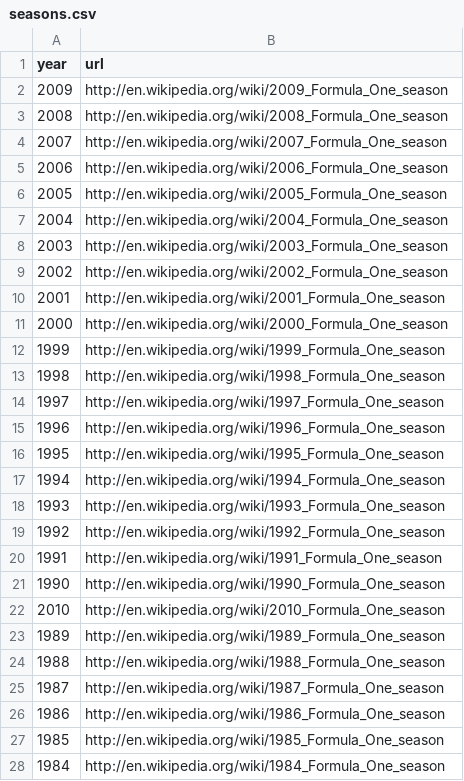
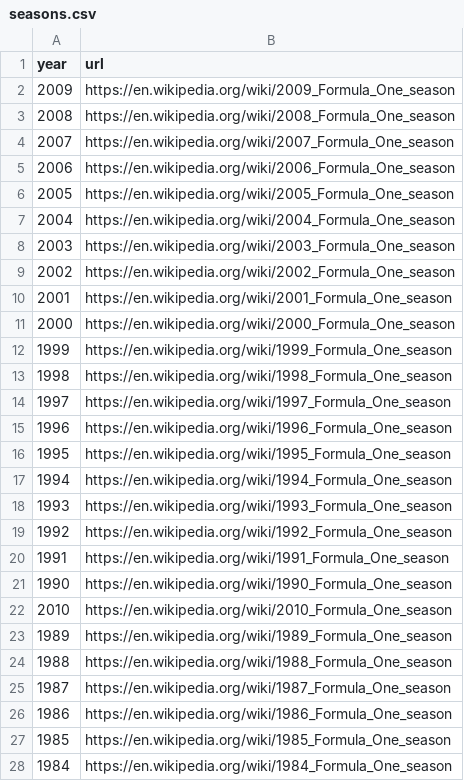
Before and after one commit to manueldelreal/formula1-EDA, a CSV file: race-data-2/seasons.csv, drawn as a sheet; only a part is shown; the diff covers the shown part only.

```diff
--- a/race-data-2/seasons.csv
+++ b/race-data-2/seasons.csv
@@ -1,28 +1,28 @@
 year,url
-2009,http://en.wikipedia.org/wiki/2009_Formula_One_season
-2008,http://en.wikipedia.org/wiki/2008_Formula_One_season
-2007,http://en.wikipedia.org/wiki/2007_Formula_One_season
-2006,http://en.wikipedia.org/wiki/2006_Formula_One_season
-2005,http://en.wikipedia.org/wiki/2005_Formula_One_season
-2004,http://en.wikipedia.org/wiki/2004_Formula_One_season
-2003,http://en.wikipedia.org/wiki/2003_Formula_One_season
-2002,http://en.wikipedia.org/wiki/2002_Formula_One_season
-2001,http://en.wikipedia.org/wiki/2001_Formula_One_season
-2000,http://en.wikipedia.org/wiki/2000_Formula_One_season
-1999,http://en.wikipedia.org/wiki/1999_Formula_One_season
-1998,http://en.wikipedia.org/wiki/1998_Formula_One_season
-1997,http://en.wikipedia.org/wiki/1997_Formula_One_season
-1996,http://en.wikipedia.org/wiki/1996_Formula_One_season
-1995,http://en.wikipedia.org/wiki/1995_Formula_One_season
-1994,http://en.wikipedia.org/wiki/1994_Formula_One_season
-1993,http://en.wikipedia.org/wiki/1993_Formula_One_season
-1992,http://en.wikipedia.org/wiki/1992_Formula_One_season
-1991,http://en.wikipedia.org/wiki/1991_Formula_One_season
-1990,http://en.wikipedia.org/wiki/1990_Formula_One_season
-2010,http://en.wikipedia.org/wiki/2010_Formula_One_season
-1989,http://en.wikipedia.org/wiki/1989_Formula_One_season
-1988,http://en.wikipedia.org/wiki/1988_Formula_One_season
-1987,http://en.wikipedia.org/wiki/1987_Formula_One_season
-1986,http://en.wikipedia.org/wiki/1986_Formula_One_season
-1985,http://en.wikipedia.org/wiki/1985_Formula_One_season
-1984,http://en.wikipedia.org/wiki/1984_Formula_One_season
+2009,"https://en.wikipedia.org/wiki/2009_Formula_One_season"
+2008,"https://en.wikipedia.org/wiki/2008_Formula_One_season"
+2007,"https://en.wikipedia.org/wiki/2007_Formula_One_season"
+2006,"https://en.wikipedia.org/wiki/2006_Formula_One_season"
+2005,"https://en.wikipedia.org/wiki/2005_Formula_One_season"
+2004,"https://en.wikipedia.org/wiki/2004_Formula_One_season"
+2003,"https://en.wikipedia.org/wiki/2003_Formula_One_season"
+2002,"https://en.wikipedia.org/wiki/2002_Formula_One_season"
+2001,"https://en.wikipedia.org/wiki/2001_Formula_One_season"
+2000,"https://en.wikipedia.org/wiki/2000_Formula_One_season"
+1999,"https://en.wikipedia.org/wiki/1999_Formula_One_season"
+1998,"https://en.wikipedia.org/wiki/1998_Formula_One_season"
+1997,"https://en.wikipedia.org/wiki/1997_Formula_One_season"
+1996,"https://en.wikipedia.org/wiki/1996_Formula_One_season"
+1995,"https://en.wikipedia.org/wiki/1995_Formula_One_season"
+1994,"https://en.wikipedia.org/wiki/1994_Formula_One_season"
+1993,"https://en.wikipedia.org/wiki/1993_Formula_One_season"
+1992,"https://en.wikipedia.org/wiki/1992_Formula_One_season"
+1991,"https://en.wikipedia.org/wiki/1991_Formula_One_season"
+1990,"https://en.wikipedia.org/wiki/1990_Formula_One_season"
+2010,"https://en.wikipedia.org/wiki/2010_Formula_One_season"
+1989,"https://en.wikipedia.org/wiki/1989_Formula_One_season"
+1988,"https://en.wikipedia.org/wiki/1988_Formula_One_season"
+1987,"https://en.wikipedia.org/wiki/1987_Formula_One_season"
+1986,"https://en.wikipedia.org/wiki/1986_Formula_One_season"
+1985,"https://en.wikipedia.org/wiki/1985_Formula_One_season"
+1984,"https://en.wikipedia.org/wiki/1984_Formula_One_season"
```
Also changed, not shown: 2 added rows and 40 edited cells elsewhere in this file, race-data-2/circuits.csv, race-data-2/constructors.csv, 9 other files.
